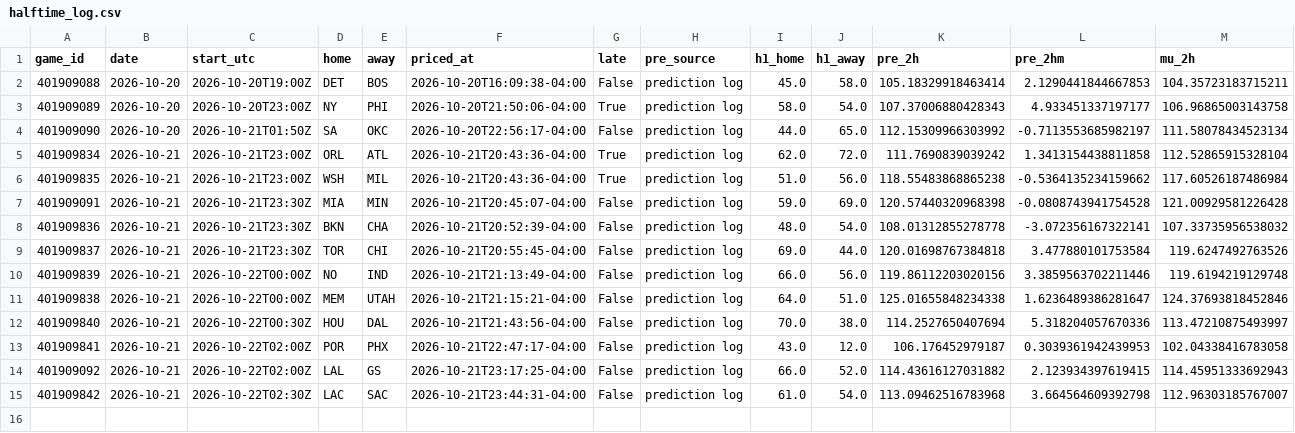
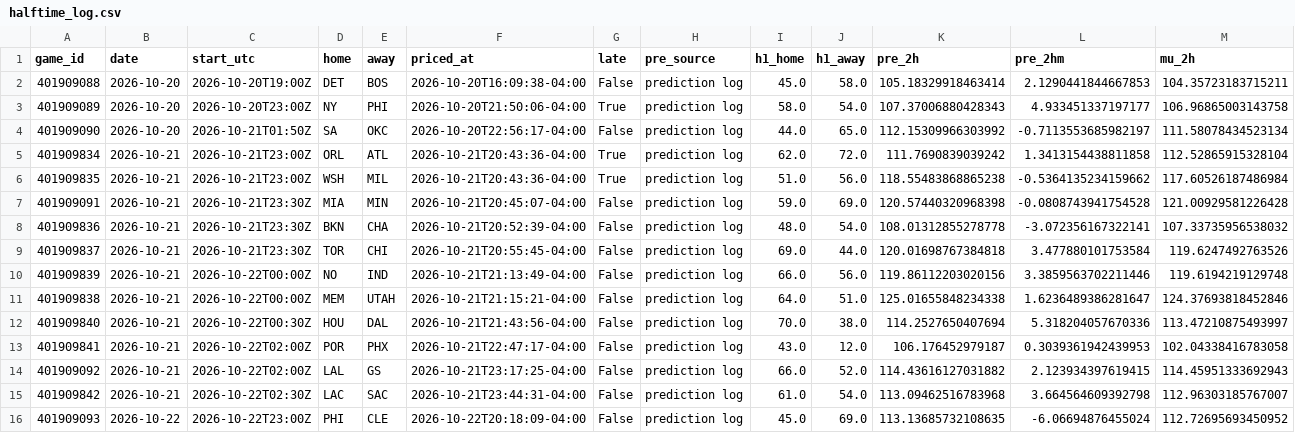
Before and after one commit to WallStreetQ/nba-model, a CSV file: model/halftime_log.csv, drawn as a sheet; only a part is shown; rows hold the shown columns only; the diff names each change by its address in the sheet, - before the commit and + after, or states it on an @@ line.

```diff
--- a/model/halftime_log.csv
+++ b/model/halftime_log.csv
+row 16: 401909093 | 2026-10-22 | 2026-10-22T23:00Z | PHI | CLE | 2026-10-22T20:18:09-04:00 | False | prediction log | 45.0 | 69.0 | 113.13685732108635 | -6.06694876455024 | 112.72695693450952
```
Also changed, not shown: model/live_picks.csv, 1 other file.
